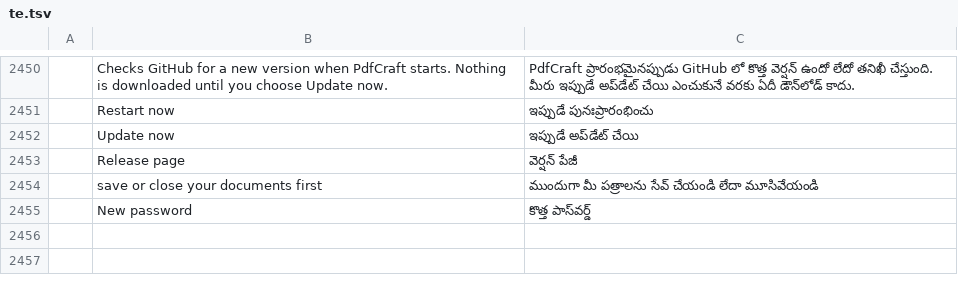
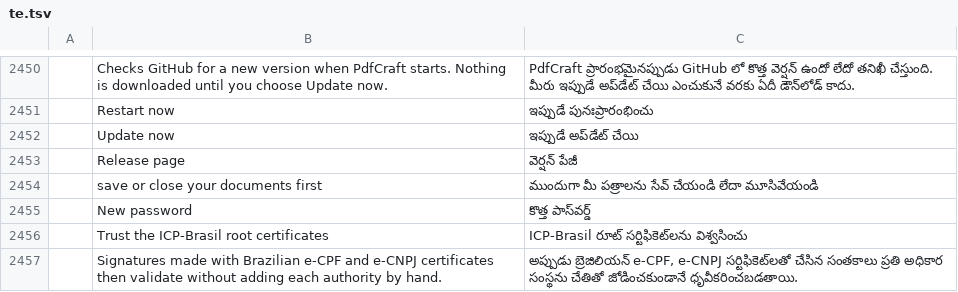
Before and after one commit to contato846/pdfcraft, a TSV file: crates/ui-egui/src/i18n/te.tsv, drawn as a sheet; only a part is shown, gaps mark what is left out; the diff names each change by its address in the sheet, - before the commit and + after, or states it on an @@ line.

```diff
--- a/crates/ui-egui/src/i18n/te.tsv
+++ b/crates/ui-egui/src/i18n/te.tsv
+row 2456:  | Trust the ICP-Brasil root certificates | ICP-Brasil రూట్ సర్టిఫికెట్‌లను విశ్వసించు
+row 2457:  | Signatures made with Brazilian e-CPF and e-CNPJ certificates then validate without adding each authority by hand. | అప్పుడు బ్రెజిలియన్ e-CPF, e-CNPJ సర్టిఫికెట్‌లతో చేసిన సంతకాలు ప్రతి అధికార సంస్థను చేతితో జోడించకుండానే ధృవీకరించబడతాయి.
```
Also changed, not shown: crates/ui-egui/src/i18n/bg.tsv, crates/ui-egui/src/i18n/el.tsv, 26 other files.
